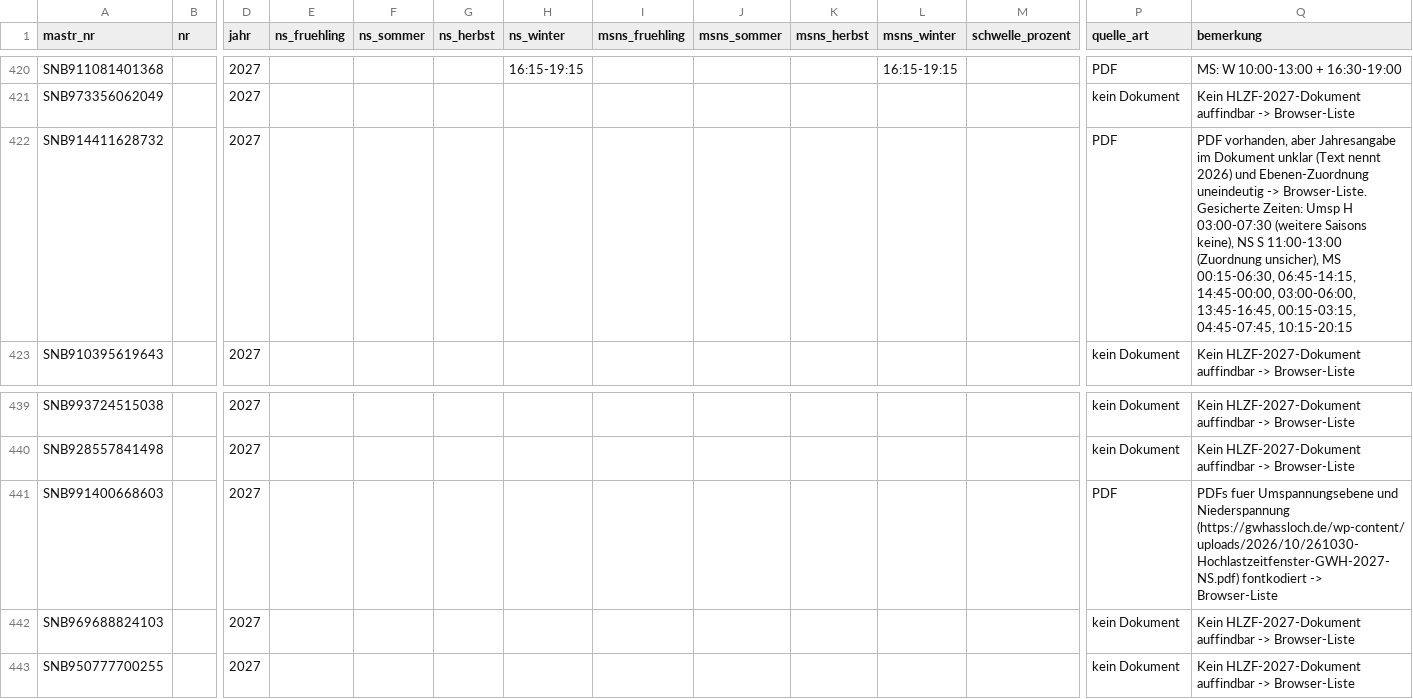
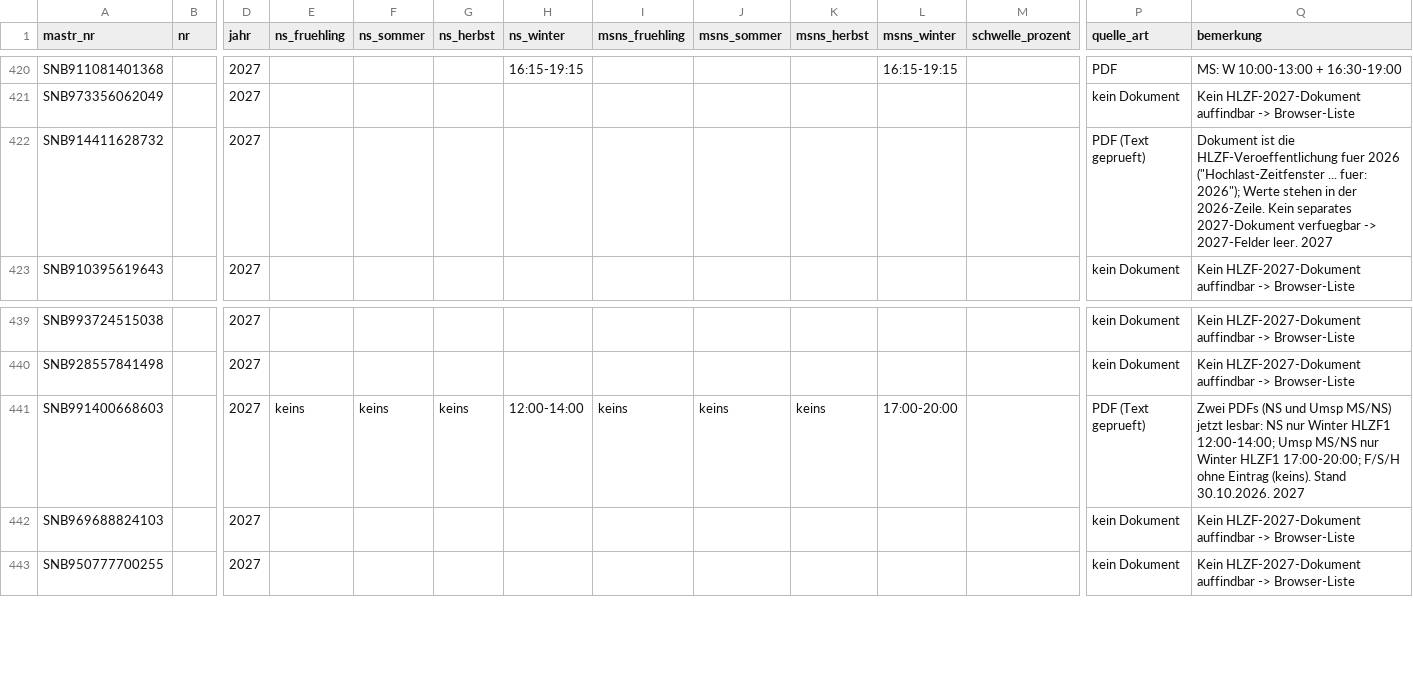
Before and after one commit to buelentd/netzentgelte-strom, a CSV file: ergebnis/hlzf/hlzf_2027_gelesen.csv, drawn as a sheet; only a part is shown, gaps mark what is left out; the diff covers the shown part only; the diff names each change by its address in the sheet, - before the commit and + after, or states it on an @@ line.

Commit message:
HLZF-2027 Nacharbeit Gruppe 4: 10 NBs mit Werten gefuellt (181/400)

```diff
--- a/ergebnis/hlzf/hlzf_2027_gelesen.csv
+++ b/ergebnis/hlzf/hlzf_2027_gelesen.csv
-P422 (quelle_art): PDF
+P422 (quelle_art): PDF (Text geprueft)
-Q422 (bemerkung): PDF vorhanden, aber Jahresangabe im Dokument unklar (Text nennt 2026) und Ebenen-Zuordnung uneindeutig -> Browser-Liste. Gesicherte Zeiten: Umsp H 03:00-07:30 (weitere Saisons keine), NS S 11:00-13:00 (Zuordnung unsicher), MS 00:15-06:30, 06:45-14:15, 14:45-00:00, 03:00-06:00, 13:45-16:45, 00:15-03:15, 04:45-07:45, 10:15-20:15
+Q422 (bemerkung): Dokument ist die HLZF-Veroeffentlichung fuer 2026 ("Hochlast-Zeitfenster ... fuer: 2026"); Werte stehen in der 2026-Zeile. Kein separates 2027-Dokument verfuegbar -> 2027-Felder leer. 2027
-E441 (ns_fruehling): (empty)
+E441 (ns_fruehling): keins
-F441 (ns_sommer): (empty)
+F441 (ns_sommer): keins
-G441 (ns_herbst): (empty)
+G441 (ns_herbst): keins
-H441 (ns_winter): (empty)
+H441 (ns_winter): 12:00-14:00
-I441 (msns_fruehling): (empty)
+I441 (msns_fruehling): keins
-J441 (msns_sommer): (empty)
+J441 (msns_sommer): keins
-K441 (msns_herbst): (empty)
+K441 (msns_herbst): keins
-L441 (msns_winter): (empty)
+L441 (msns_winter): 17:00-20:00
-P441 (quelle_art): PDF
+P441 (quelle_art): PDF (Text geprueft)
-Q441 (bemerkung): PDFs fuer Umspannungsebene und Niederspannung (https://gwhassloch.de/wp-content/uploads/2026/10/261030-Hochlastzeitfenster-GWH-2027-NS.pdf) fontkodiert -> Browser-Liste
+Q441 (bemerkung): Zwei PDFs (NS und Umsp MS/NS) jetzt lesbar: NS nur Winter HLZF1 12:00-14:00; Umsp MS/NS nur Winter HLZF1 17:00-20:00; F/S/H ohne Eintrag (keins). Stand 30.10.2026. 2027
```
Also changed, not shown: 70 edited cells elsewhere in this file, 1 other file.
